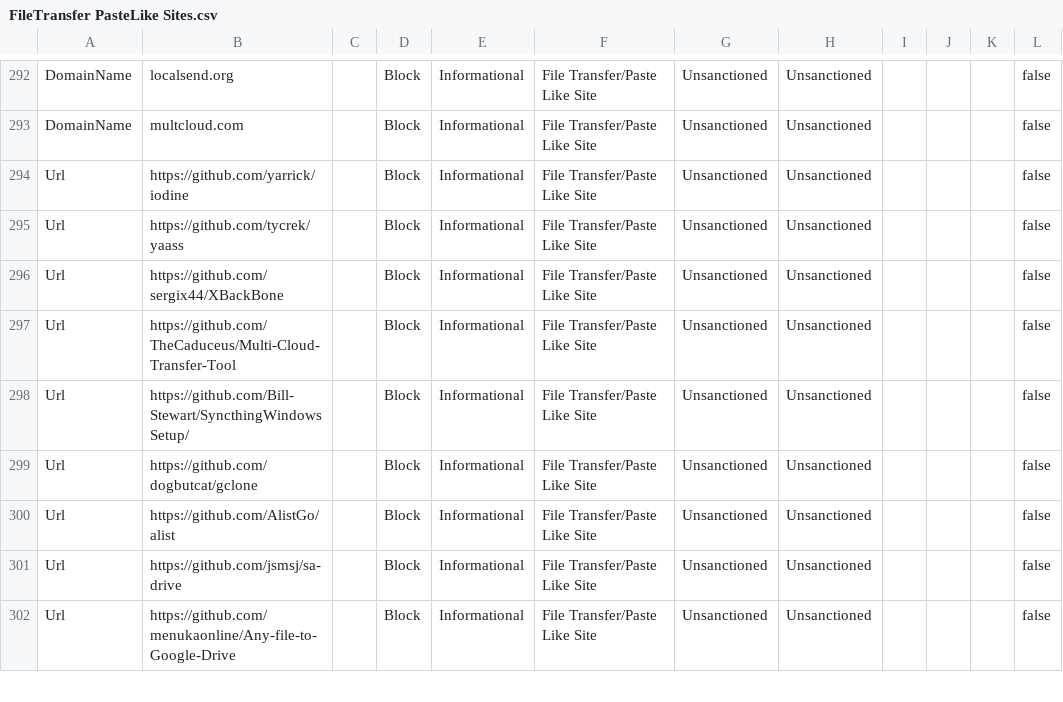
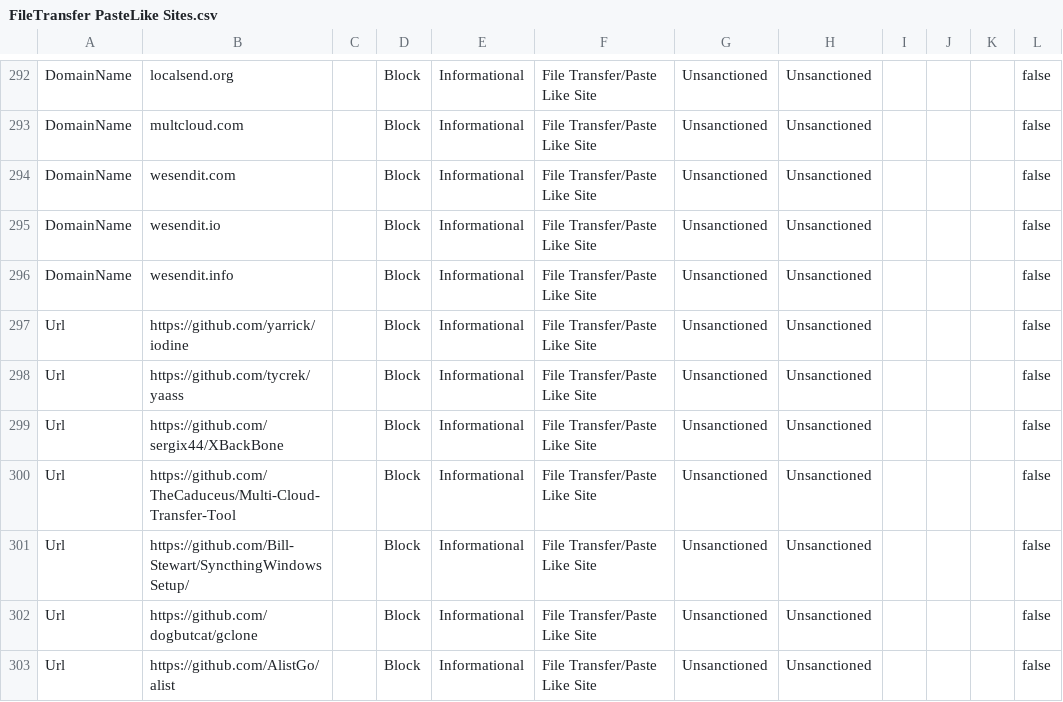
Before and after one commit to jkerai1/SoftwareCertificates, a CSV file: Bulk-IOC-CSVs/FileTransfer PasteLike Sites.csv, drawn as a sheet; only a part is shown, gaps mark what is left out; the shorter side is filled out with more unchanged rows; the diff names each change by its address in the sheet, - before the commit and + after, or states it on an @@ line.

Commit message:
Update FileTransfer PasteLike Sites.csv

```diff
--- a/Bulk-IOC-CSVs/FileTransfer PasteLike Sites.csv
+++ b/Bulk-IOC-CSVs/FileTransfer PasteLike Sites.csv
+row 294: DomainName | wesendit.com |  | Block | Informational | File Transfer/Paste Like Site | Unsanctioned | Unsanctioned |  |  |  | false
+row 295: DomainName | wesendit.io |  | Block | Informational | File Transfer/Paste Like Site | Unsanctioned | Unsanctioned |  |  |  | false
+row 296: DomainName | wesendit.info |  | Block | Informational | File Transfer/Paste Like Site | Unsanctioned | Unsanctioned |  |  |  | false
```
